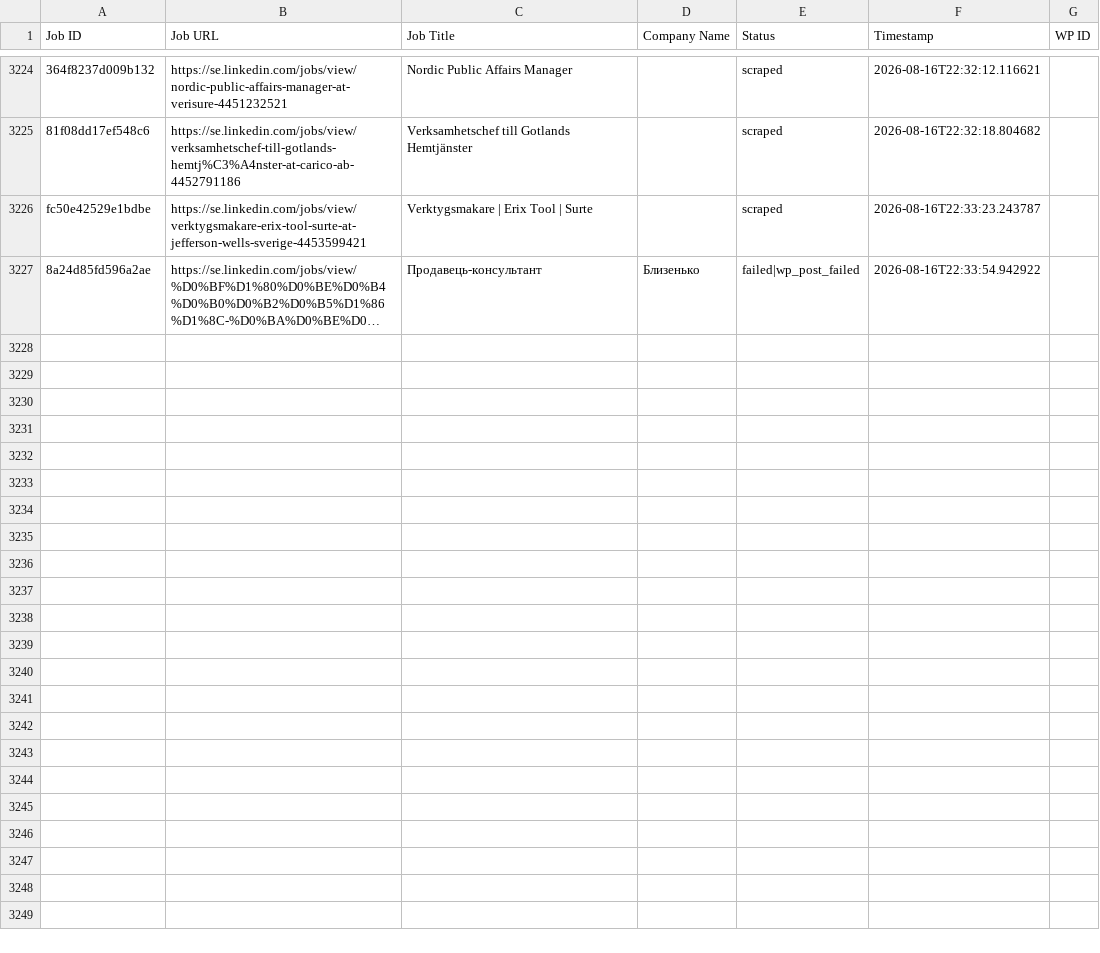
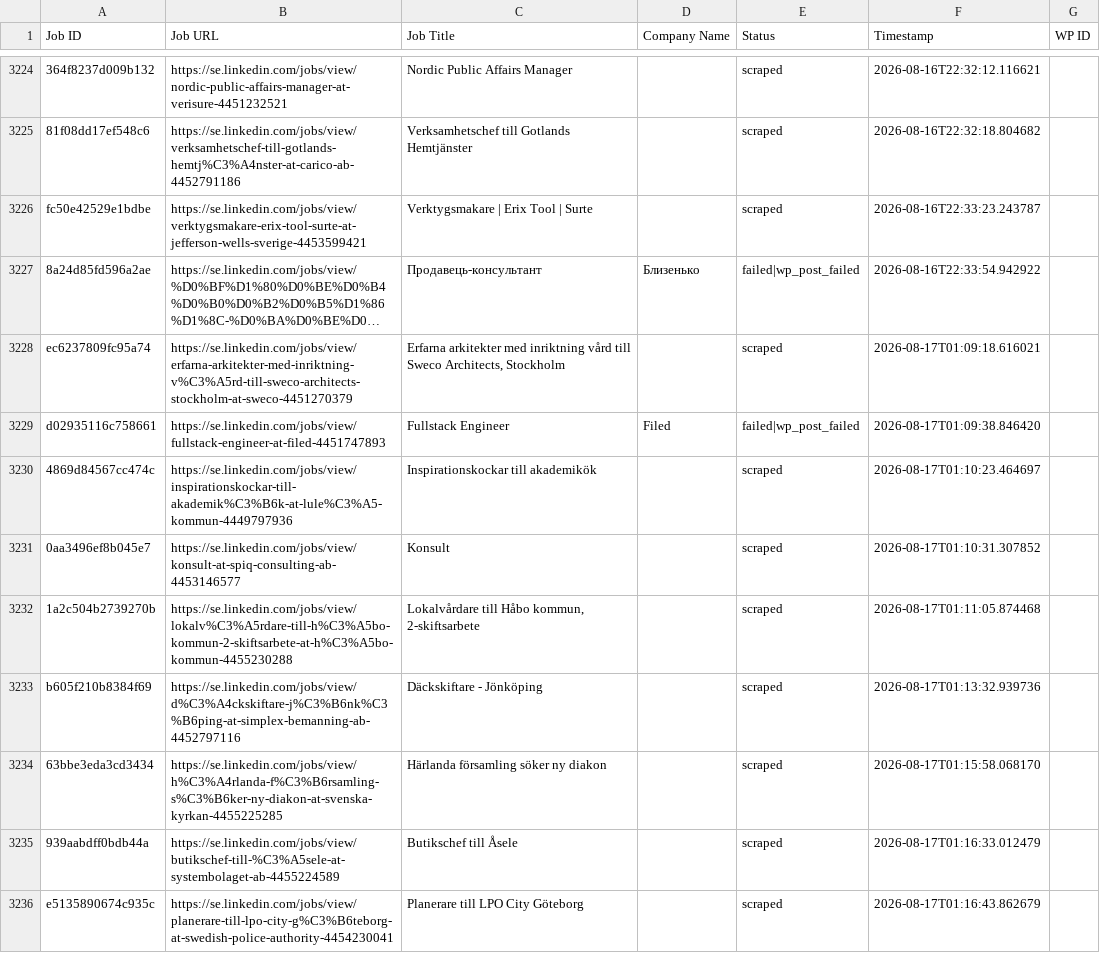
Before and after one commit to innovationinc2000/se, a CSV file: processed_jobs.csv, drawn as a sheet; only a part is shown, gaps mark what is left out; long unchanged cells end in …; the diff names each change by its address in the sheet, - before the commit and + after, or states it on an @@ line.

```diff
--- a/processed_jobs.csv
+++ b/processed_jobs.csv
+row 3228: ec6237809fc95a74 | https://se.linkedin.com/jobs/view/erfarna-arkitekter-med-inriktning-v%C3%A5rd-till-sweco-architects-stockholm-at-sweco-4451270379 | Erfarna arkitekter med inriktning vård till Sweco Architects, Stockholm |  | scraped | 2026-08-17T01:09:18.616021
+row 3229: d02935116c758661 | https://se.linkedin.com/jobs/view/fullstack-engineer-at-filed-4451747893 | Fullstack Engineer | Filed | failed|wp_post_failed | 2026-08-17T01:09:38.846420
+row 3230: 4869d84567cc474c | https://se.linkedin.com/jobs/view/inspirationskockar-till-akademik%C3%B6k-at-lule%C3%A5-kommun-4449797936 | Inspirationskockar till akademikök |  | scraped | 2026-08-17T01:10:23.464697
+row 3231: 0aa3496ef8b045e7 | https://se.linkedin.com/jobs/view/konsult-at-spiq-consulting-ab-4453146577 | Konsult |  | scraped | 2026-08-17T01:10:31.307852
+row 3232: 1a2c504b2739270b | https://se.linkedin.com/jobs/view/lokalv%C3%A5rdare-till-h%C3%A5bo-kommun-2-skiftsarbete-at-h%C3%A5bo-kommun-4455230288 | Lokalvårdare till Håbo kommun, 2-skiftsarbete |  | scraped | 2026-08-17T01:11:05.874468
+row 3233: b605f210b8384f69 | https://se.linkedin.com/jobs/view/d%C3%A4ckskiftare-j%C3%B6nk%C3%B6ping-at-simplex-bemanning-ab-4452797116 | Däckskiftare - Jönköping |  | scraped | 2026-08-17T01:13:32.939736
+row 3234: 63bbe3eda3cd3434 | https://se.linkedin.com/jobs/view/h%C3%A4rlanda-f%C3%B6rsamling-s%C3%B6ker-ny-diakon-at-svenska-kyrkan-4455225285 | Härlanda församling söker ny diakon |  | scraped | 2026-08-17T01:15:58.068170
+row 3235: 939aabdff0bdb44a | https://se.linkedin.com/jobs/view/butikschef-till-%C3%A5sele-at-systembolaget-ab-4455224589 | Butikschef till Åsele |  | scraped | 2026-08-17T01:16:33.012479
+row 3236: e5135890674c935c | https://se.linkedin.com/jobs/view/planerare-till-lpo-city-g%C3%B6teborg-at-swedish-police-authority-4454230041 | Planerare till LPO City Göteborg |  | scraped | 2026-08-17T01:16:43.862679
```
